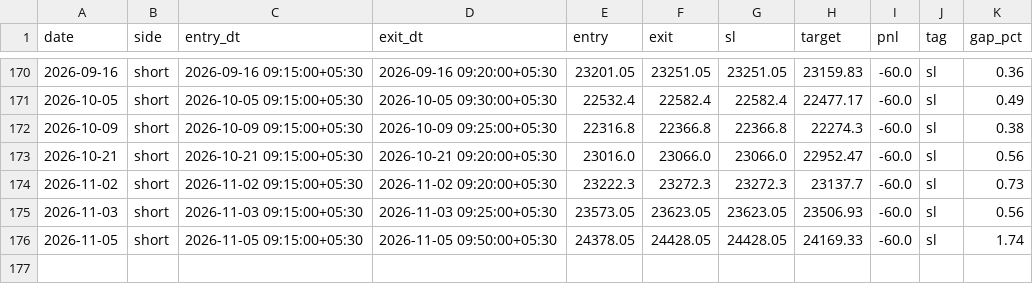
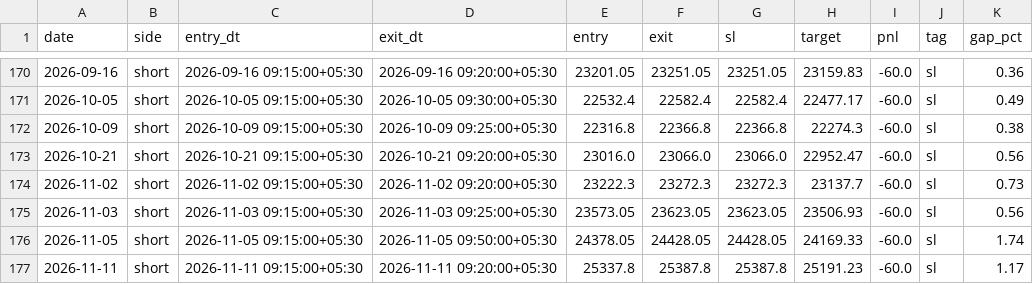
Before and after one commit to AbhishekKoshta/nifty50_prediction, a CSV file: trade_logs/GapHalfFill.csv, drawn as a sheet; only a part is shown, gaps mark what is left out.

```diff
--- a/trade_logs/GapHalfFill.csv
+++ b/trade_logs/GapHalfFill.csv
@@ -176 +176,2 @@ date,side,entry_dt,exit_dt,entry,exit,sl,target,pnl,tag,gap_pct
 2026-11-05,short,2026-11-05 09:15:00+05:30,2026-11-05 09:50:00+05:30,24378.05,24428.05,24428.05,24169.33,-60.0,sl,1.74
+2026-11-11,short,2026-11-11 09:15:00+05:30,2026-11-11 09:20:00+05:30,25337.8,25387.8,25387.8,25191.23,-60.0,sl,1.17
```
Also changed, not shown: Nifty50_till2025.csv, trade_logs/GapFade.csv, 3 other files.
